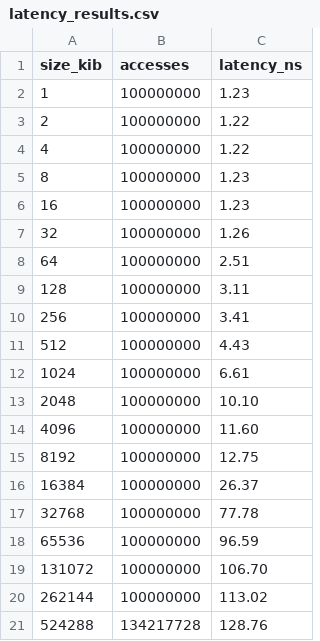
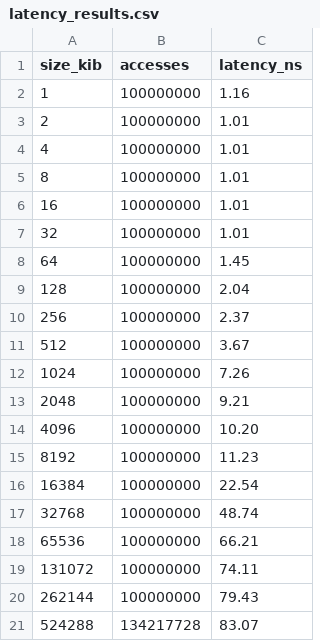
Before and after one commit to yzhao8056/performance-diagnostics, a CSV file: latency_results.csv, drawn as a sheet.

```diff
--- a/latency_results.csv
+++ b/latency_results.csv
@@ -1,21 +1,21 @@
 size_kib,accesses,latency_ns
-1,100000000,1.23
-2,100000000,1.22
-4,100000000,1.22
-8,100000000,1.23
-16,100000000,1.23
-32,100000000,1.26
-64,100000000,2.51
-128,100000000,3.11
-256,100000000,3.41
-512,100000000,4.43
-1024,100000000,6.61
-2048,100000000,10.10
-4096,100000000,11.60
-8192,100000000,12.75
-16384,100000000,26.37
-32768,100000000,77.78
-65536,100000000,96.59
-131072,100000000,106.70
-262144,100000000,113.02
-524288,134217728,128.76
+1,100000000,1.16
+2,100000000,1.01
+4,100000000,1.01
+8,100000000,1.01
+16,100000000,1.01
+32,100000000,1.01
+64,100000000,1.45
+128,100000000,2.04
+256,100000000,2.37
+512,100000000,3.67
+1024,100000000,7.26
+2048,100000000,9.21
+4096,100000000,10.20
+8192,100000000,11.23
+16384,100000000,22.54
+32768,100000000,48.74
+65536,100000000,66.21
+131072,100000000,74.11
+262144,100000000,79.43
+524288,134217728,83.07
```
Also changed, not shown: 2 other files.
